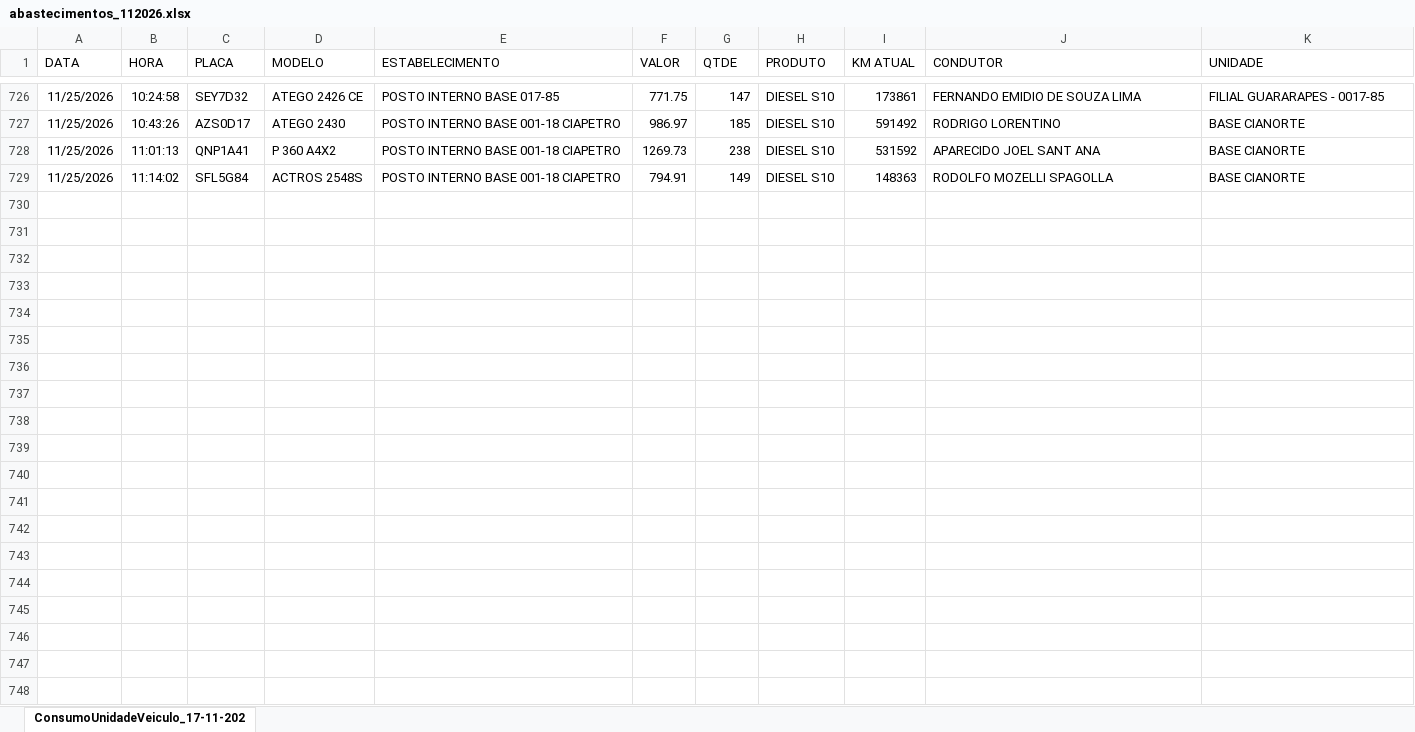
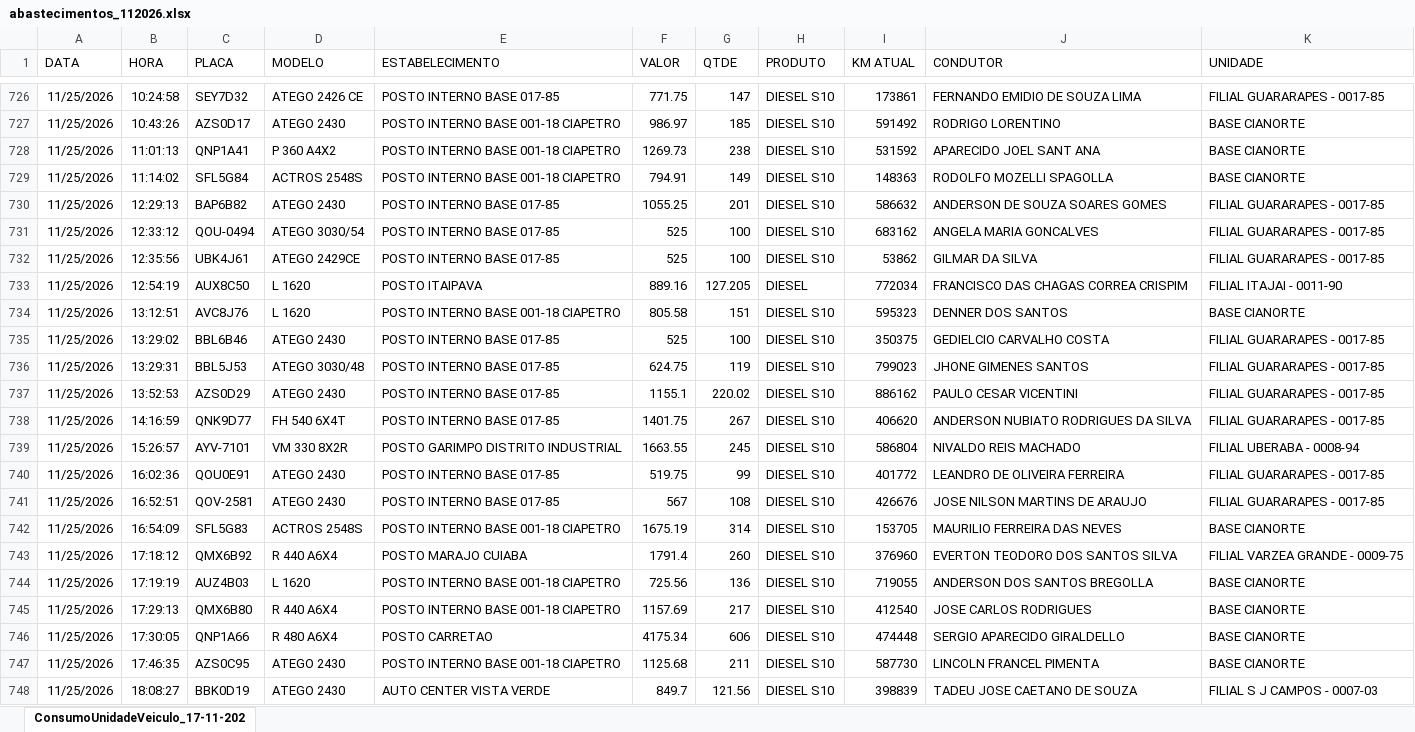
Before and after one commit to alexsilvaalves961-ship-it/dashboard-premiacao, an Excel workbook: abastecimentos_112026.xlsx, sheet ConsumoUnidadeVeiculo_17-11-202, drawn as a sheet; only a part is shown, gaps mark what is left out; values as stored, in another font and other column widths than the file's, no borders; the diff covers the shown part only; the diff names each change by its address in the sheet, - before the commit and + after, or states it on an @@ line.

Commit message:
Add files via upload

```diff
--- a/abastecimentos_112026.xlsx (sheet ConsumoUnidadeVeiculo_17-11-202)
+++ b/abastecimentos_112026.xlsx (sheet ConsumoUnidadeVeiculo_17-11-202)
+row 730: 11/25/2026 | 12:29:13 | BAP6B82 | ATEGO 2430 | POSTO INTERNO BASE 017-85 | 1055.25 | 201 | DIESEL S10 | 586632 | ANDERSON DE SOUZA SOARES GOMES | FILIAL GUARARAPES - 0017-85
+row 731: 11/25/2026 | 12:33:12 | QOU-0494 | ATEGO 3030/54 | POSTO INTERNO BASE 017-85 | 525 | 100 | DIESEL S10 | 683162 | ANGELA MARIA GONCALVES | FILIAL GUARARAPES - 0017-85
+row 732: 11/25/2026 | 12:35:56 | UBK4J61 | ATEGO 2429CE | POSTO INTERNO BASE 017-85 | 525 | 100 | DIESEL S10 | 53862 | GILMAR DA SILVA | FILIAL GUARARAPES - 0017-85
+row 733: 11/25/2026 | 12:54:19 | AUX8C50 | L 1620 | POSTO ITAIPAVA | 889.16 | 127.205 | DIESEL | 772034 | FRANCISCO DAS CHAGAS CORREA CRISPIM | FILIAL ITAJAI - 0011-90
+row 734: 11/25/2026 | 13:12:51 | AVC8J76 | L 1620 | POSTO INTERNO BASE 001-18 CIAPETRO | 805.58 | 151 | DIESEL S10 | 595323 | DENNER DOS SANTOS | BASE CIANORTE
+row 735: 11/25/2026 | 13:29:02 | BBL6B46 | ATEGO 2430 | POSTO INTERNO BASE 017-85 | 525 | 100 | DIESEL S10 | 350375 | GEDIELCIO CARVALHO COSTA | FILIAL GUARARAPES - 0017-85
+row 736: 11/25/2026 | 13:29:31 | BBL5J53 | ATEGO 3030/48 | POSTO INTERNO BASE 017-85 | 624.75 | 119 | DIESEL S10 | 799023 | JHONE GIMENES SANTOS | FILIAL GUARARAPES - 0017-85
+row 737: 11/25/2026 | 13:52:53 | AZS0D29 | ATEGO 2430 | POSTO INTERNO BASE 017-85 | 1155.1 | 220.02 | DIESEL S10 | 886162 | PAULO CESAR VICENTINI | FILIAL GUARARAPES - 0017-85
+row 738: 11/25/2026 | 14:16:59 | QNK9D77 | FH 540 6X4T | POSTO INTERNO BASE 017-85 | 1401.75 | 267 | DIESEL S10 | 406620 | ANDERSON NUBIATO RODRIGUES DA SILVA | FILIAL GUARARAPES - 0017-85
+row 739: 11/25/2026 | 15:26:57 | AYV-7101 | VM 330 8X2R | POSTO GARIMPO DISTRITO INDUSTRIAL | 1663.55 | 245 | DIESEL S10 | 586804 | NIVALDO REIS MACHADO | FILIAL UBERABA - 0008-94
+row 740: 11/25/2026 | 16:02:36 | QOU0E91 | ATEGO 2430 | POSTO INTERNO BASE 017-85 | 519.75 | 99 | DIESEL S10 | 401772 | LEANDRO DE OLIVEIRA FERREIRA | FILIAL GUARARAPES - 0017-85
+row 741: 11/25/2026 | 16:52:51 | QOV-2581 | ATEGO 2430 | POSTO INTERNO BASE 017-85 | 567 | 108 | DIESEL S10 | 426676 | JOSE NILSON MARTINS DE ARAUJO | FILIAL GUARARAPES - 0017-85
+row 742: 11/25/2026 | 16:54:09 | SFL5G83 | ACTROS 2548S | POSTO INTERNO BASE 001-18 CIAPETRO | 1675.19 | 314 | DIESEL S10 | 153705 | MAURILIO FERREIRA DAS NEVES | BASE CIANORTE
+row 743: 11/25/2026 | 17:18:12 | QMX6B92 | R 440 A6X4 | POSTO MARAJO CUIABA | 1791.4 | 260 | DIESEL S10 | 376960 | EVERTON TEODORO DOS SANTOS SILVA | FILIAL VARZEA GRANDE - 0009-75
+row 744: 11/25/2026 | 17:19:19 | AUZ4B03 | L 1620 | POSTO INTERNO BASE 001-18 CIAPETRO | 725.56 | 136 | DIESEL S10 | 719055 | ANDERSON DOS SANTOS BREGOLLA | BASE CIANORTE
+row 745: 11/25/2026 | 17:29:13 | QMX6B80 | R 440 A6X4 | POSTO INTERNO BASE 001-18 CIAPETRO | 1157.69 | 217 | DIESEL S10 | 412540 | JOSE CARLOS RODRIGUES | BASE CIANORTE
+row 746: 11/25/2026 | 17:30:05 | QNP1A66 | R 480 A6X4 | POSTO CARRETAO | 4175.34 | 606 | DIESEL S10 | 474448 | SERGIO APARECIDO GIRALDELLO | BASE CIANORTE
+row 747: 11/25/2026 | 17:46:35 | AZS0C95 | ATEGO 2430 | POSTO INTERNO BASE 001-18 CIAPETRO | 1125.68 | 211 | DIESEL S10 | 587730 | LINCOLN FRANCEL PIMENTA | BASE CIANORTE
+row 748: 11/25/2026 | 18:08:27 | BBK0D19 | ATEGO 2430 | AUTO CENTER VISTA VERDE | 849.7 | 121.56 | DIESEL S10 | 398839 | TADEU JOSE CAETANO DE SOUZA | FILIAL S J CAMPOS - 0007-03
```
Also changed, not shown: 19 added rows elsewhere in this sheet.
